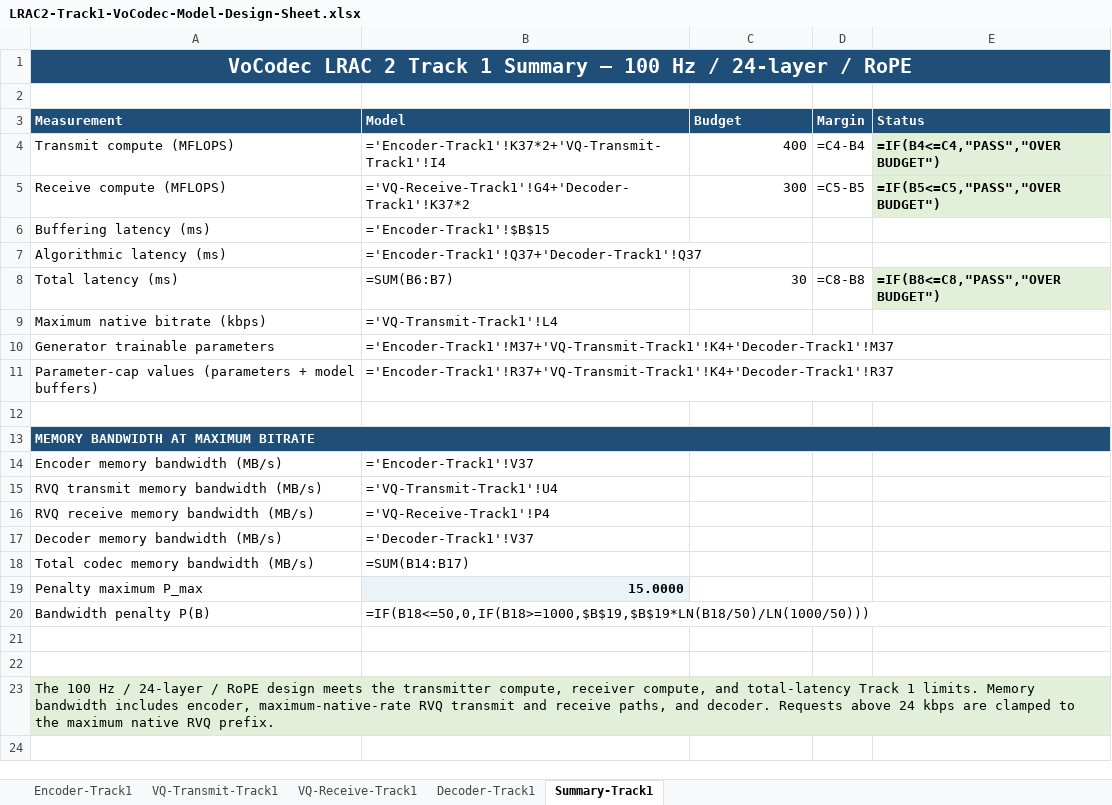
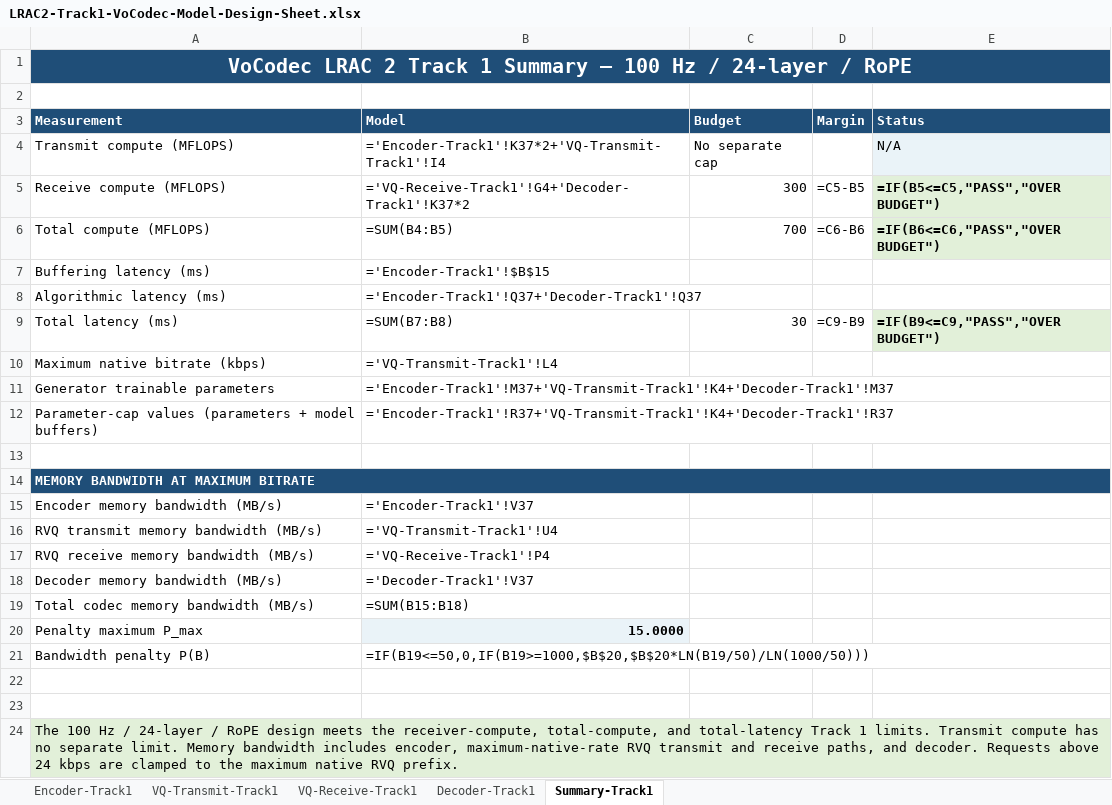
Before and after one commit to cisco-open/espnet, an Excel workbook: egs2/lrac2/track1/LRAC2-Track1-VoCodec-Model-Design-Sheet.xlsx, sheet Summary-Track1, drawn as a sheet; values as stored, in another font and other column widths than the file's, no borders; formulas without a stored value are shown as written; addresses are those after the commit; the diff names each change by its address in the sheet, - before the commit and + after, or states it on an @@ line.

```diff
--- a/egs2/lrac2/track1/LRAC2-Track1-VoCodec-Model-Design-Sheet.xlsx (sheet Summary-Track1)
+++ b/egs2/lrac2/track1/LRAC2-Track1-VoCodec-Model-Design-Sheet.xlsx (sheet Summary-Track1)
-C4 (Budget): 400
+C4 (Budget): No separate cap
-D4 (Margin): =C4-B4
+D4 (Margin): (empty)
-E4 (Status): =IF(B4<=C4,"PASS","OVER BUDGET")
+E4 (Status): N/A
@@ E4 fill: #E2F0D9 → #EAF3F8, bold: on → off @@
+row 6: Total compute (MFLOPS) | =SUM(B4:B5) | 700 | =C6-B6 | =IF(B6<=C6,"PASS","OVER BUDGET")
-B9 (Model): =SUM(B6:B7)
+B9 (Model): =SUM(B7:B8)
-D9 (Margin): =C8-B8
+D9 (Margin): =C9-B9
-E9 (Status): =IF(B8<=C8,"PASS","OVER BUDGET")
+E9 (Status): =IF(B9<=C9,"PASS","OVER BUDGET")
-B19 (Model): =SUM(B14:B17)
+B19 (Model): =SUM(B15:B18)
-B21 (Model): =IF(B18<=50,0,IF(B18>=1000,$B$19,$B$19*LN(B18/50)/LN(1000/50)))
+B21 (Model): =IF(B19<=50,0,IF(B19>=1000,$B$20,$B$20*LN(B19/50)/LN(1000/50)))
-A24 (Measurement): …meets the transmitter compute, receiver compute, and total-latency Track 1 limits. Memory bandwidth…
+A24 (Measurement): …meets the receiver-compute, total-compute, and total-latency Track 1 limits. Transmit compute has no separate limit. Memory bandwidth…
```
Also changed, not shown: egs2/lrac2/track2/LRAC2-Track2-VoCodec-Model-Design-Sheet.xlsx, 3 other files.
